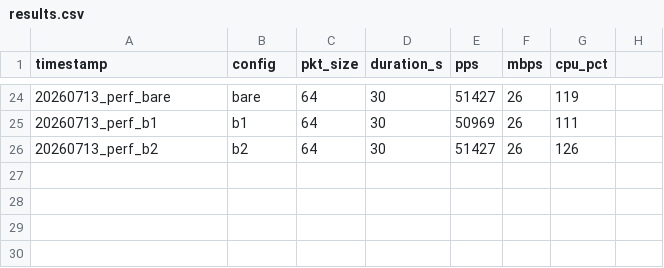
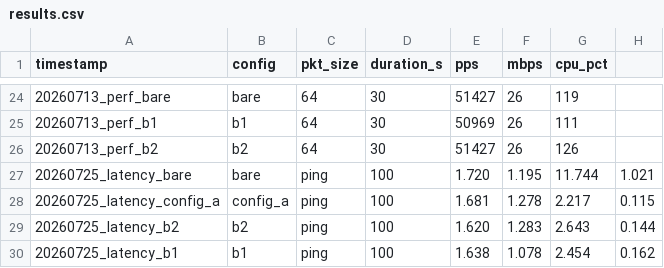
Before and after one commit to 0712sri/ebpf-firewall-thesis, a CSV file: bench/results.csv, drawn as a sheet; only a part is shown, gaps mark what is left out; the diff names each change by its address in the sheet, - before the commit and + after, or states it on an @@ line.

Commit message:
data: latency measurements — bare/ConfigA/B1/B2 ping 100 packets

```diff
--- a/bench/results.csv
+++ b/bench/results.csv
+row 27: 20260725_latency_bare | bare | ping | 100 | 1.720 | 1.195 | 11.744 | 1.021
+row 28: 20260725_latency_config_a | config_a | ping | 100 | 1.681 | 1.278 | 2.217 | 0.115
+row 29: 20260725_latency_b2 | b2 | ping | 100 | 1.620 | 1.283 | 2.643 | 0.144
+row 30: 20260725_latency_b1 | b1 | ping | 100 | 1.638 | 1.078 | 2.454 | 0.162
```
